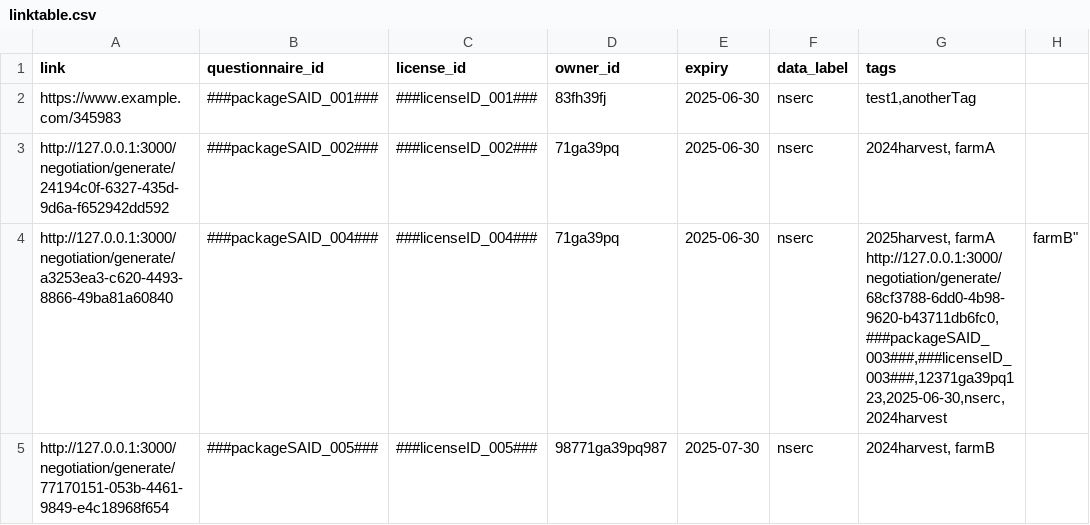
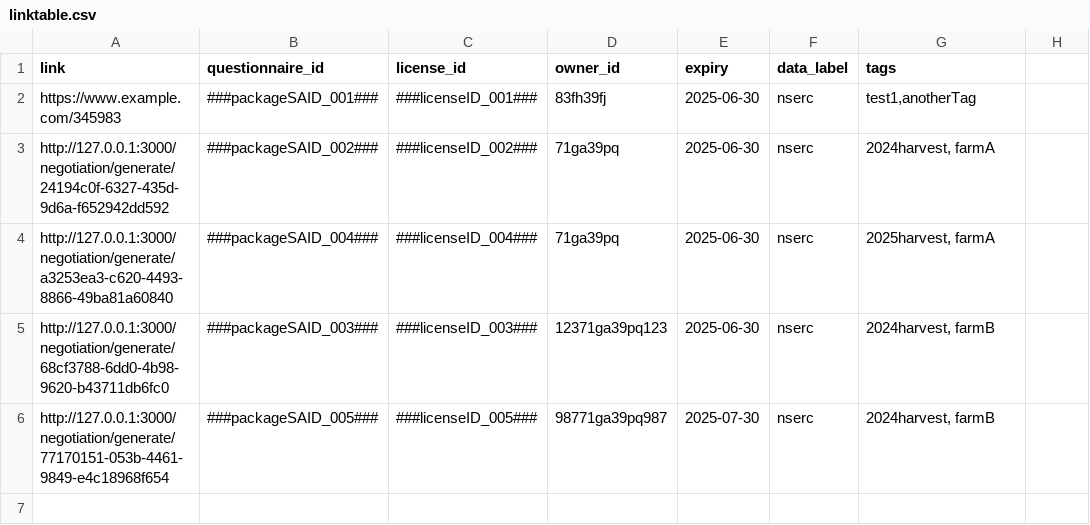
Before and after one commit to ClimateSmartAgCollab/DRT-DS-test, a CSV file: linktable.csv, drawn as a sheet.

Commit message:
Update linktable.csv

```diff
--- a/linktable.csv
+++ b/linktable.csv
@@ -3,4 +3,4 @@ https://www.example.com/345983,###packageSAID_001###,###licenseID_001###,83fh39f
 http://127.0.0.1:3000/negotiation/generate/24194c0f-6327-435d-9d6a-f652942dd592,###packageSAID_002###,###licenseID_002###,71ga39pq,2025-06-30,nserc,"2024harvest, farmA"
-http://127.0.0.1:3000/negotiation/generate/a3253ea3-c620-4493-8866-49ba81a60840,###packageSAID_004###,###licenseID_004###,71ga39pq,2025-06-30,nserc,"2025harvest, farmA
-http://127.0.0.1:3000/negotiation/generate/68cf3788-6dd0-4b98-9620-b43711db6fc0,###packageSAID_003###,###licenseID_003###,12371ga39pq123,2025-06-30,nserc,"2024harvest, farmB"
+http://127.0.0.1:3000/negotiation/generate/a3253ea3-c620-4493-8866-49ba81a60840,###packageSAID_004###,###licenseID_004###,71ga39pq,2025-06-30,nserc,"2025harvest, farmA"
+http://127.0.0.1:3000/negotiation/generate/68cf3788-6dd0-4b98-9620-b43711db6fc0,###packageSAID_003###,###licenseID_003###,12371ga39pq123,2025-06-30,nserc,"2024harvest, farmB"
 http://127.0.0.1:3000/negotiation/generate/77170151-053b-4461-9849-e4c18968f654,###packageSAID_005###,###licenseID_005###,98771ga39pq987,2025-07-30,nserc,"2024harvest, farmB"
```
